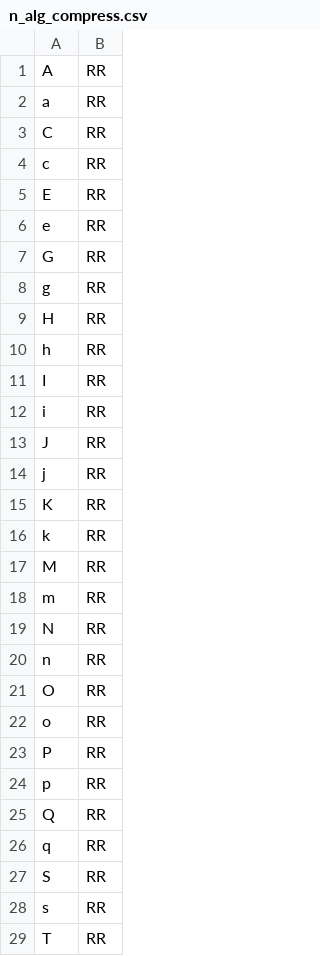
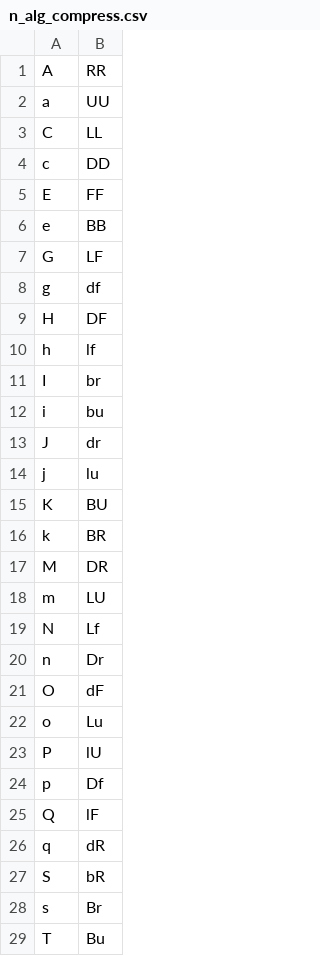
Before and after one commit to thegraycuber/rubiks_units_mod_n, a CSV file: n_alg_compress.csv, drawn as a sheet; only a part is shown; the diff covers the shown part only.

Commit message:
Added compressed file and compression decoder

```diff
--- a/n_alg_compress.csv
+++ b/n_alg_compress.csv
@@ -1,29 +1,29 @@
 A,RR
-a,RR
-C,RR
-c,RR
-E,RR
-e,RR
-G,RR
-g,RR
-H,RR
-h,RR
-I,RR
-i,RR
-J,RR
-j,RR
-K,RR
-k,RR
-M,RR
-m,RR
-N,RR
-n,RR
-O,RR
-o,RR
-P,RR
-p,RR
-Q,RR
-q,RR
-S,RR
-s,RR
-T,RR
+a,UU
+C,LL
+c,DD
+E,FF
+e,BB
+G,LF
+g,df
+H,DF
+h,lf
+I,br
+i,bu
+J,dr
+j,lu
+K,BU
+k,BR
+M,DR
+m,LU
+N,Lf
+n,Dr
+O,dF
+o,Lu
+P,lU
+p,Df
+Q,lF
+q,dR
+S,bR
+s,Br
+T,Bu
```
Also changed, not shown: 13 added rows and 35 edited cells elsewhere in this file, 1 other file.
